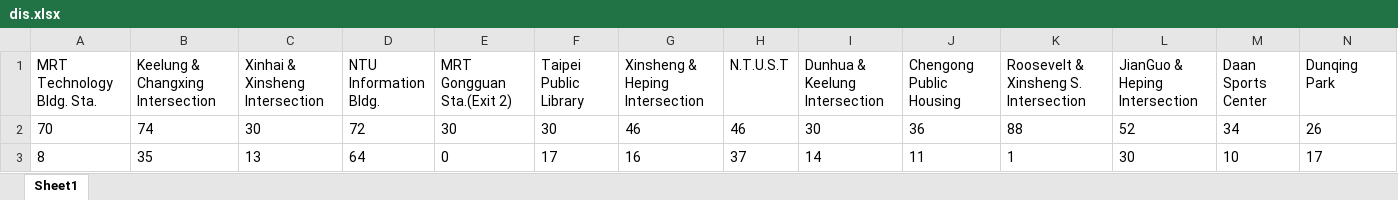
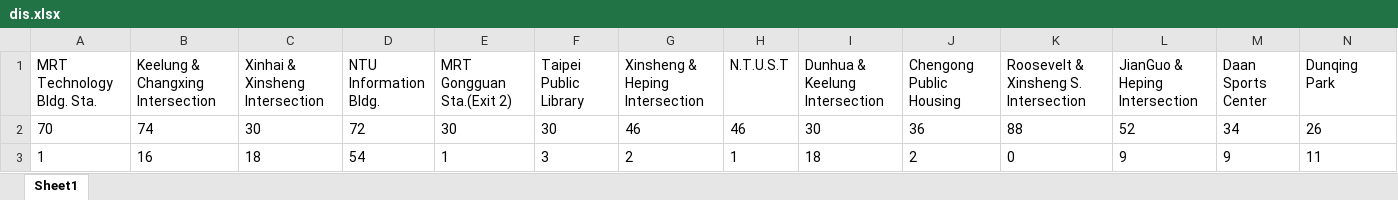
Before and after one commit to CodingSheep1229/ORfinal.github.io, an Excel workbook: img/dis.xlsx, sheet Sheet1, drawn as a sheet; only a part is shown; values as stored, in another font and other column widths than the file's, no borders; removed rows and columns are numbered as before the commit, all else as after; rows hold the shown columns only; the diff names each change by its address in the sheet, - before the commit and + after, or states it on an @@ line.

```diff
--- a/img/dis.xlsx (sheet Sheet1)
+++ b/img/dis.xlsx (sheet Sheet1)
-row 3: 8 | 35 | 13 | 64 | 0 | 17 | 16 | 37 | 14 | 11 | 1 | 30 | 10 | 17
+row 3: 1 | 16 | 18 | 54 | 1 | 3 | 2 | 1 | 18 | 2 | 0 | 9 | 9 | 11
```
Also changed, not shown: img/result.xlsx, 4 other files.
